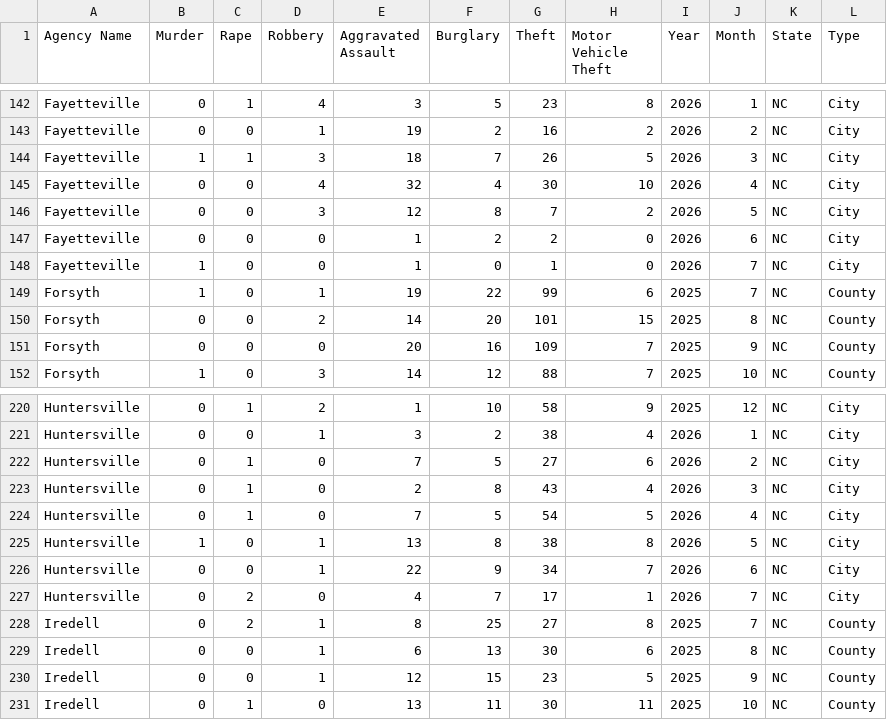
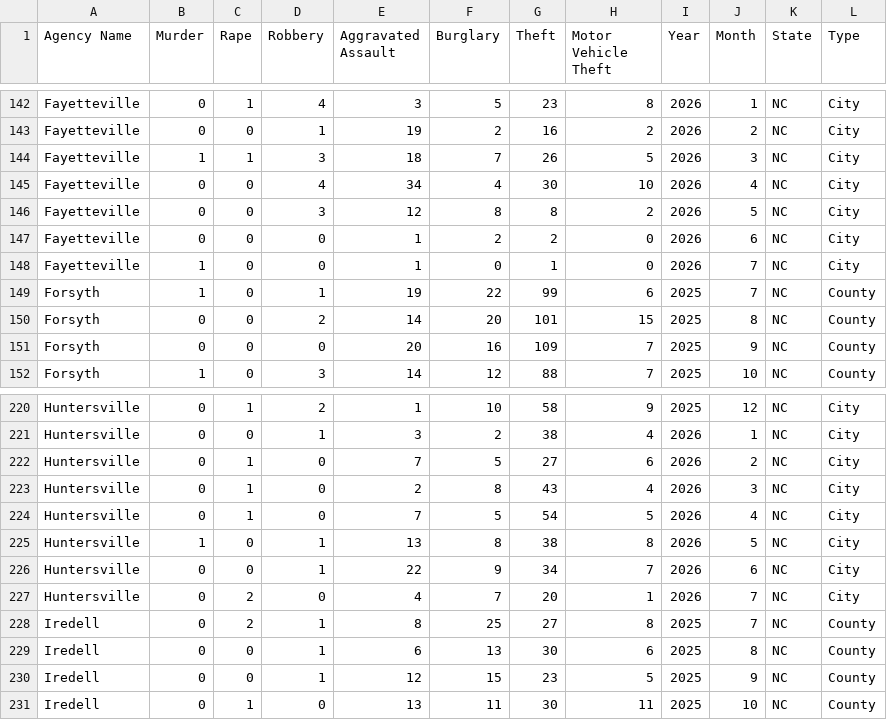
Before and after one commit to AH-Datalytics/nc-crime-output, a CSV file: NC_Crime_Data.csv, drawn as a sheet; only a part is shown, gaps mark what is left out; the diff covers the shown part only.

```diff
--- a/NC_Crime_Data.csv
+++ b/NC_Crime_Data.csv
@@ -144,4 +144,4 @@ Fayetteville,0,0,1,19,2,16,2,2026,2,NC,City
 Fayetteville,1,1,3,18,7,26,5,2026,3,NC,City
-Fayetteville,0,0,4,32,4,30,10,2026,4,NC,City
-Fayetteville,0,0,3,12,8,7,2,2026,5,NC,City
+Fayetteville,0,0,4,34,4,30,10,2026,4,NC,City
+Fayetteville,0,0,3,12,8,8,2,2026,5,NC,City
 Fayetteville,0,0,0,1,2,2,0,2026,6,NC,City
@@ -226,3 +226,3 @@ Huntersville,1,0,1,13,8,38,8,2026,5,NC,City
 Huntersville,0,0,1,22,9,34,7,2026,6,NC,City
-Huntersville,0,2,0,4,7,17,1,2026,7,NC,City
+Huntersville,0,2,0,4,7,20,1,2026,7,NC,City
 Iredell,0,2,1,8,25,27,8,2025,7,NC,County
```
Also changed, not shown: 31 edited cells elsewhere in this file.
